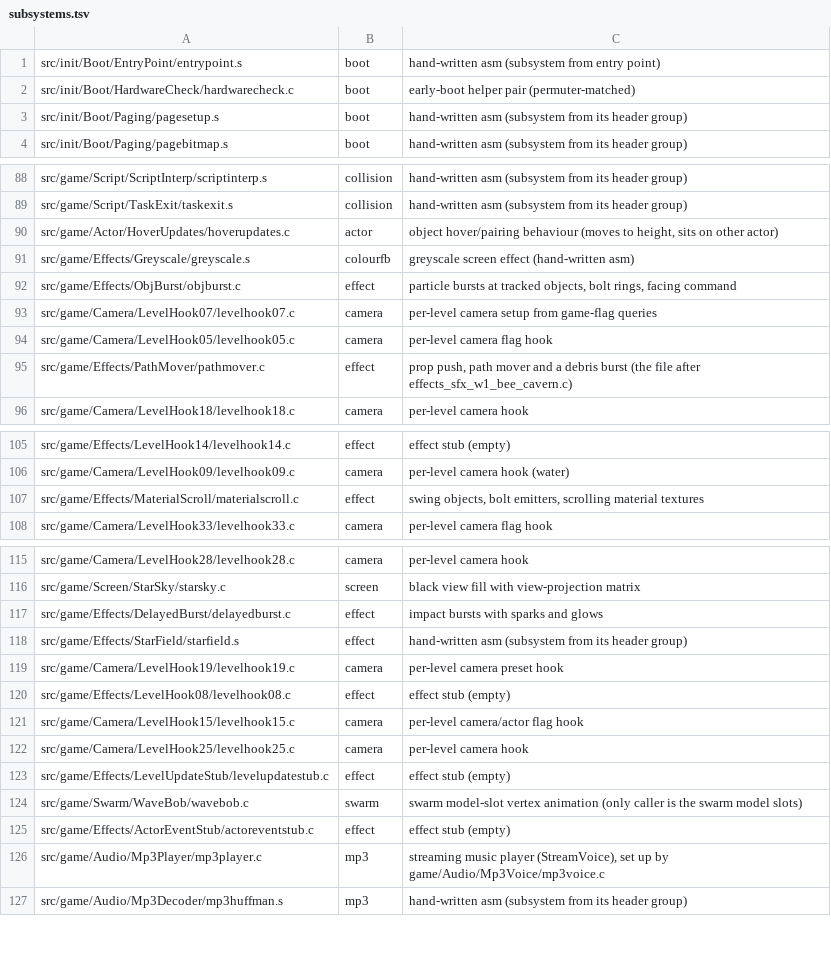
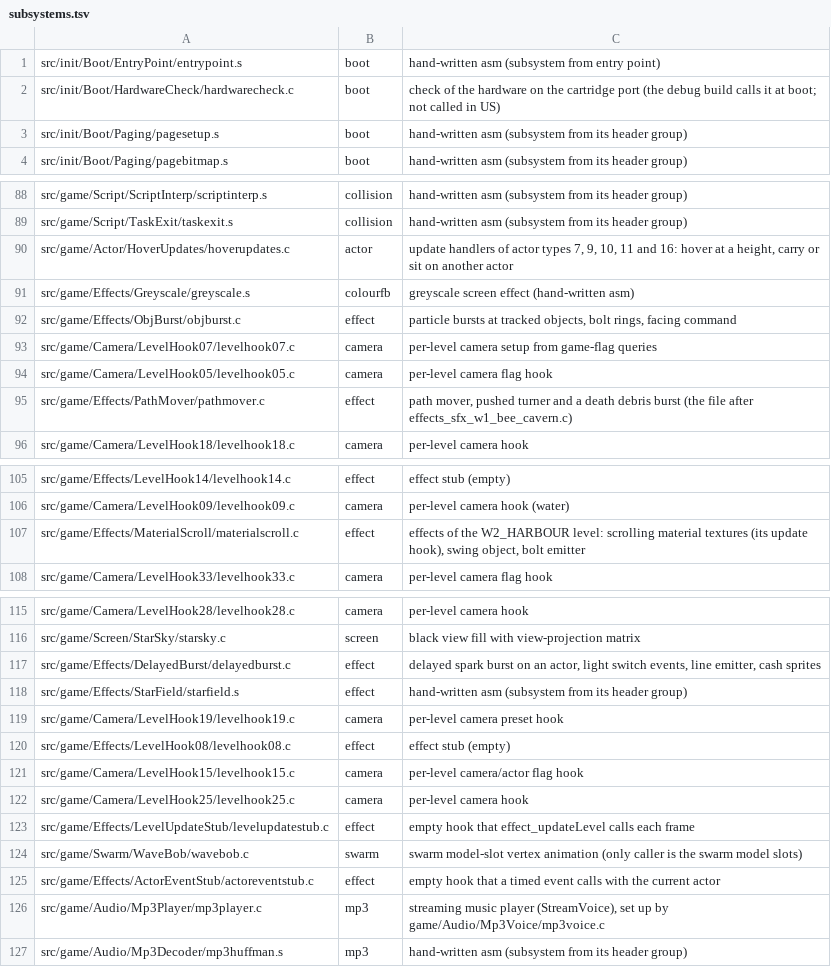
Before and after one commit to sholdee/conker-decomp, a TSV file: tools/subsystems.tsv, drawn as a sheet; only a part is shown, gaps mark what is left out; the diff covers the shown part only.

```diff
--- a/tools/subsystems.tsv
+++ b/tools/subsystems.tsv
@@ -1,3 +1,3 @@
 src/init/Boot/EntryPoint/entrypoint.s	boot	hand-written asm (subsystem from entry point)
-src/init/Boot/HardwareCheck/hardwarecheck.c	boot	early-boot helper pair (permuter-matched)
+src/init/Boot/HardwareCheck/hardwarecheck.c	boot	check of the hardware on the cartridge port (the debug build calls it at boot; not called in US)
 src/init/Boot/Paging/pagesetup.s	boot	hand-written asm (subsystem from its header group)
@@ -89,3 +89,3 @@ src/game/Script/ScriptInterp/scriptinterp.s	collision	hand-written asm (subsyste
 src/game/Script/TaskExit/taskexit.s	collision	hand-written asm (subsystem from its header group)
-src/game/Actor/HoverUpdates/hoverupdates.c	actor	object hover/pairing behaviour (moves to height, sits on other actor)
+src/game/Actor/HoverUpdates/hoverupdates.c	actor	update handlers of actor types 7, 9, 10, 11 and 16: hover at a height, carry or sit on another actor
 src/game/Effects/Greyscale/greyscale.s	colourfb	greyscale screen effect (hand-written asm)
@@ -94,3 +94,3 @@ src/game/Camera/LevelHook07/levelhook07.c	camera	per-level camera setup from gam
 src/game/Camera/LevelHook05/levelhook05.c	camera	per-level camera flag hook
-src/game/Effects/PathMover/pathmover.c	effect	prop push, path mover and a debris burst (the file after effects_sfx_w1_bee_cavern.c)
+src/game/Effects/PathMover/pathmover.c	effect	path mover, pushed turner and a death debris burst (the file after effects_sfx_w1_bee_cavern.c)
 src/game/Camera/LevelHook18/levelhook18.c	camera	per-level camera hook
@@ -106,3 +106,3 @@ src/game/Effects/LevelHook14/levelhook14.c	effect	effect stub (empty)
 src/game/Camera/LevelHook09/levelhook09.c	camera	per-level camera hook (water)
-src/game/Effects/MaterialScroll/materialscroll.c	effect	swing objects, bolt emitters, scrolling material textures
+src/game/Effects/MaterialScroll/materialscroll.c	effect	effects of the W2_HARBOUR level: scrolling material textures (its update hook), swing object, bolt emitter
 src/game/Camera/LevelHook33/levelhook33.c	camera	per-level camera flag hook
@@ -116,3 +116,3 @@ src/game/Camera/LevelHook28/levelhook28.c	camera	per-level camera hook
 src/game/Screen/StarSky/starsky.c	screen	black view fill with view-projection matrix
-src/game/Effects/DelayedBurst/delayedburst.c	effect	impact bursts with sparks and glows
+src/game/Effects/DelayedBurst/delayedburst.c	effect	delayed spark burst on an actor, light switch events, line emitter, cash sprites
 src/game/Effects/StarField/starfield.s	effect	hand-written asm (subsystem from its header group)
@@ -122,5 +122,5 @@ src/game/Camera/LevelHook15/levelhook15.c	camera	per-level camera/actor flag hoo
 src/game/Camera/LevelHook25/levelhook25.c	camera	per-level camera hook
-src/game/Effects/LevelUpdateStub/levelupdatestub.c	effect	effect stub (empty)
+src/game/Effects/LevelUpdateStub/levelupdatestub.c	effect	empty hook that effect_updateLevel calls each frame
 src/game/Swarm/WaveBob/wavebob.c	swarm	swarm model-slot vertex animation (only caller is the swarm model slots)
-src/game/Effects/ActorEventStub/actoreventstub.c	effect	effect stub (empty)
+src/game/Effects/ActorEventStub/actoreventstub.c	effect	empty hook that a timed event calls with the current actor
 src/game/Audio/Mp3Player/mp3player.c	mp3	streaming music player (StreamVoice), set up by game/Audio/Mp3Voice/mp3voice.c
```
Also changed, not shown: 1 edited cell elsewhere in this file, 10 other files.
